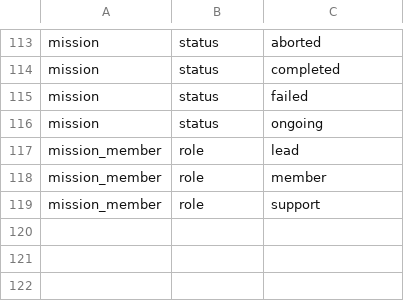
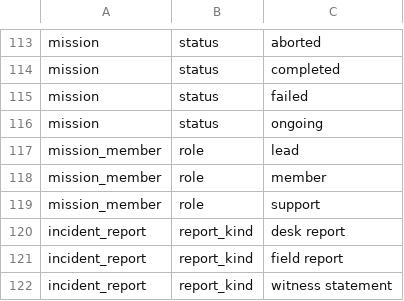
Before and after one commit to pugwala/lunch-and-learn-data-cleansing, a CSV file: lakehouse/dbt/seeds/world_codes.csv, drawn as a sheet; only a part is shown, gaps mark what is left out.

```diff
--- a/lakehouse/dbt/seeds/world_codes.csv
+++ b/lakehouse/dbt/seeds/world_codes.csv
@@ -119 +119,4 @@ mission_member,role,member
 mission_member,role,support
+incident_report,report_kind,desk report
+incident_report,report_kind,field report
+incident_report,report_kind,witness statement
```
Also changed, not shown: 18 other files.
